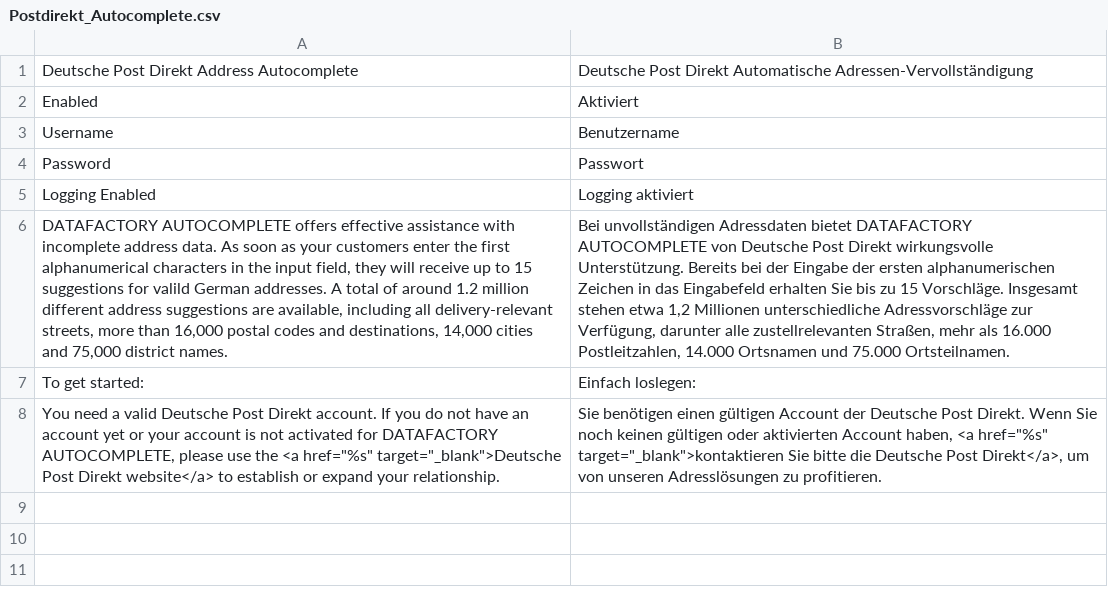
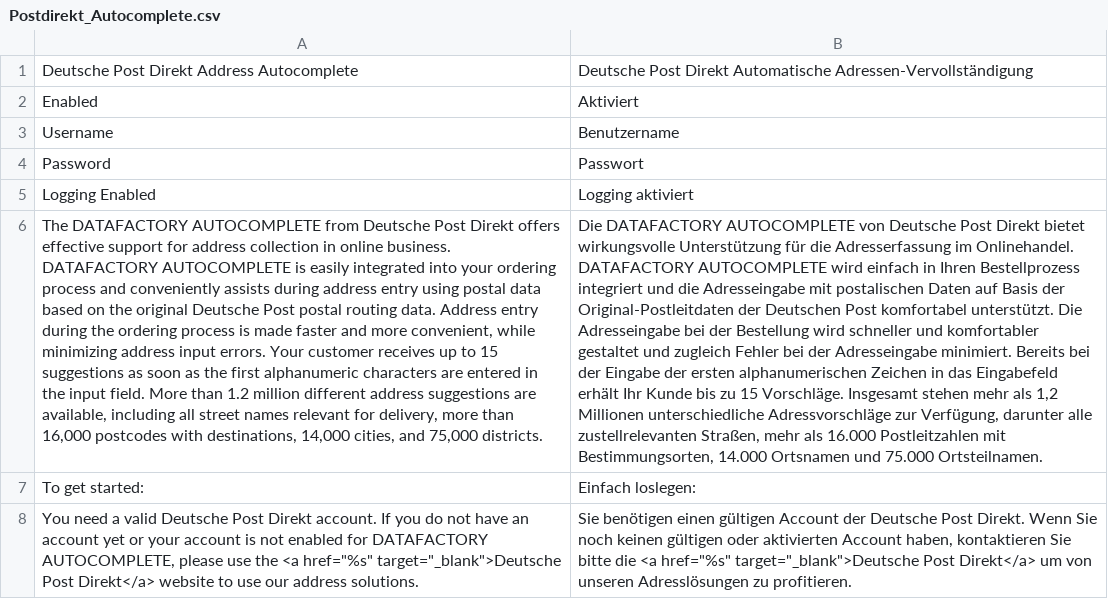
Before and after one commit to netresearch/deutschepost-module-autocomplete-m1, a CSV file: src/app/locale/de_DE/Postdirekt_Autocomplete.csv, drawn as a sheet; removed rows and columns are numbered as before the commit, all else as after; the diff names each change by its address in the sheet, - before the commit and + after, or states it on an @@ line.

```diff
--- a/src/app/locale/de_DE/Postdirekt_Autocomplete.csv
+++ b/src/app/locale/de_DE/Postdirekt_Autocomplete.csv
-row 6: DATAFACTORY AUTOCOMPLETE offers effective assistance with incomplete address data. As soon as your customers enter the first alphanumerical characters in the input field, they will receive up to 15 suggestions for valild German addresses. A total of around 1.2 million different address suggestions are available, including all delivery-relevant streets, more than 16,000 postal codes and destinations, 14,000 cities and 75,000 district names. | Bei unvollständigen Adressdaten bietet DATAFACTORY AUTOCOMPLETE von Deutsche Post Direkt wirkungsvolle Unterstützung. Bereits bei der Eingabe der ersten alphanumerischen Zeichen in das Eingabefeld erhalten Sie bis zu 15 Vorschläge. Insgesamt stehen etwa 1,2 Millionen unterschiedliche Adressvorschläge zur Verfügung, darunter alle zustellrelevanten Straßen, mehr als 16.000 Postleitzahlen, 14.000 Ortsnamen und 75.000 Ortsteilnamen.
+row 6: The DATAFACTORY AUTOCOMPLETE from Deutsche Post Direkt offers effective support for address collection in online business. DATAFACTORY AUTOCOMPLETE is easily integrated into your ordering process and conveniently assists during address entry using postal data based on the original Deutsche Post postal routing data. Address entry during the ordering process is made faster and more convenient, while minimizing address input errors. Your customer receives up to 15 suggestions as soon as the first alphanumeric characters are entered in the input field. More than 1.2 million different address suggestions are available, including all street names relevant for delivery, more than 16,000 postcodes with destinations, 14,000 cities, and 75,000 districts. | Die DATAFACTORY AUTOCOMPLETE von Deutsche Post Direkt bietet wirkungsvolle Unterstützung für die Adresserfassung im Onlinehandel. DATAFACTORY AUTOCOMPLETE wird einfach in Ihren Bestellprozess integriert und die Adresseingabe mit postalischen Daten auf Basis der Original-Postleitdaten der Deutschen Post komfortabel unterstützt. Die Adresseingabe bei der Bestellung wird schneller und komfortabler gestaltet und zugleich Fehler bei der Adresseingabe minimiert. Bereits bei der Eingabe der ersten alphanumerischen Zeichen in das Eingabefeld erhält Ihr Kunde bis zu 15 Vorschläge. Insgesamt stehen mehr als 1,2 Millionen unterschiedliche Adressvorschläge zur Verfügung, darunter alle zustellrelevanten Straßen, mehr als 16.000 Postleitzahlen mit Bestimmungsorten, 14.000 Ortsnamen und 75.000 Ortsteilnamen.
-A8: …is not activated for DATAFACTORY AUTOCOMPLETE, please use the <a href="%s" target="_blank">Deutsche Post Direkt website</a> to establish or expand your relationship.
+A8: …is not enabled for DATAFACTORY AUTOCOMPLETE, please use the <a href="%s" target="_blank">Deutsche Post Direkt</a> website to use our address solutions.
-B8: …Account haben, <a href="%s" target="_blank">kontaktieren Sie bitte die Deutsche Post Direkt</a>, um von…
+B8: …Account haben, kontaktieren Sie bitte die <a href="%s" target="_blank">Deutsche Post Direkt</a> um von…
```
Also changed, not shown: src/app/locale/en_US/Postdirekt_Autocomplete.csv, 41 other files.
